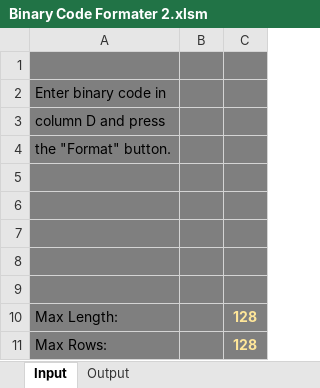
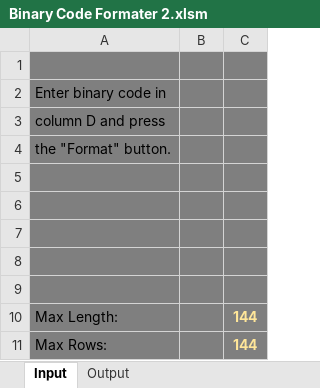
Before and after one commit to sruefer/Binary_code_format_Excel, an Excel workbook: Binary Code Formater 2.xlsm, sheet Input, drawn as a sheet; values as stored, in another font and other column widths than the file's, no borders; charts and pictures not drawn; the diff names each change by its address in the sheet, - before the commit and + after, or states it on an @@ line.

Commit message:
Upgraded to 144x144 matrix input
Upgraded from 128x128 to 144x144 matrix size. Updated Readme.md
accordingly.

```diff
--- a/Binary Code Formater 2.xlsm (sheet Input)
+++ b/Binary Code Formater 2.xlsm (sheet Input)
-C10:C11: 128
+C10:C11: 144
```
Also changed, not shown: sheet Output, 1 other file.
